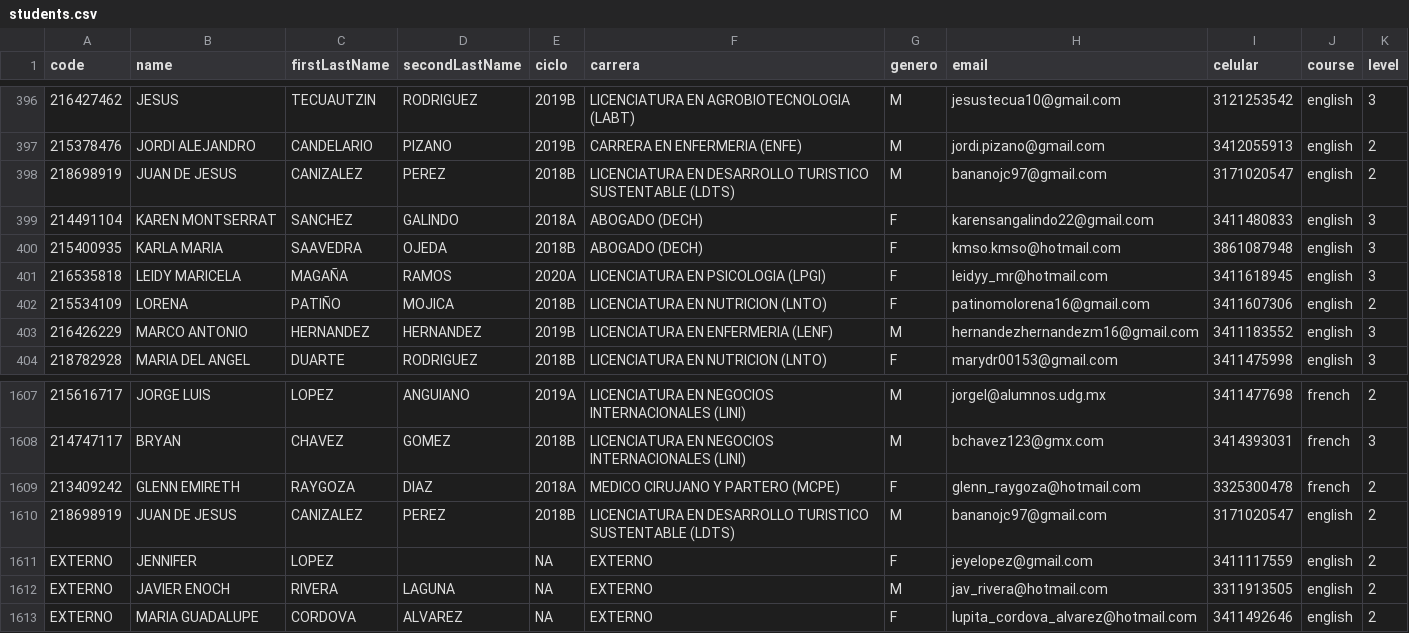
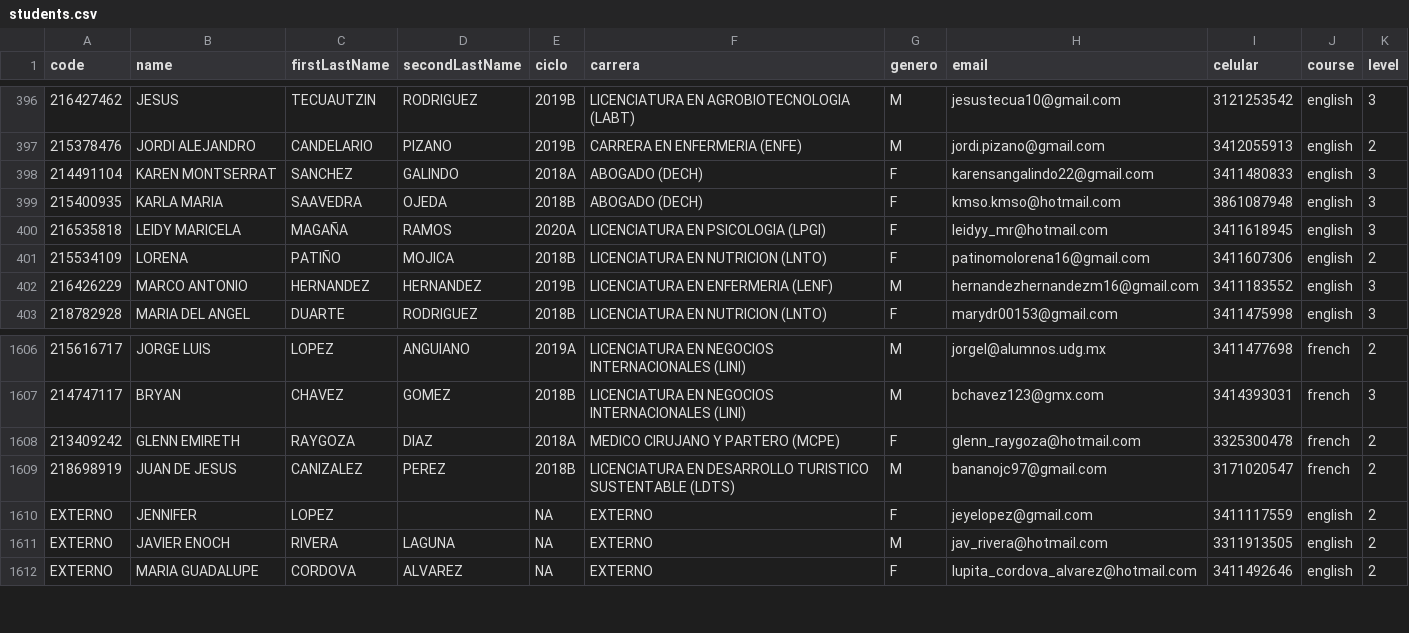
Before and after one commit to grochadc/filex-registro, a CSV file: data/students.csv, drawn as a sheet; only a part is shown, gaps mark what is left out; removed rows and columns are numbered as before the commit, all else as after; the diff names each change by its address in the sheet, - before the commit and + after, or states it on an @@ line.

Commit message:
UPdate db Sep-9-12:37

```diff
--- a/data/students.csv
+++ b/data/students.csv
-row 398: 218698919 | JUAN DE JESUS | CANIZALEZ | PEREZ | 2018B | LICENCIATURA EN DESARROLLO TURISTICO SUSTENTABLE (LDTS) | M | bananojc97@gmail.com | 3171020547 | english | 2
-J1609 (course): english
+J1609 (course): french
```
